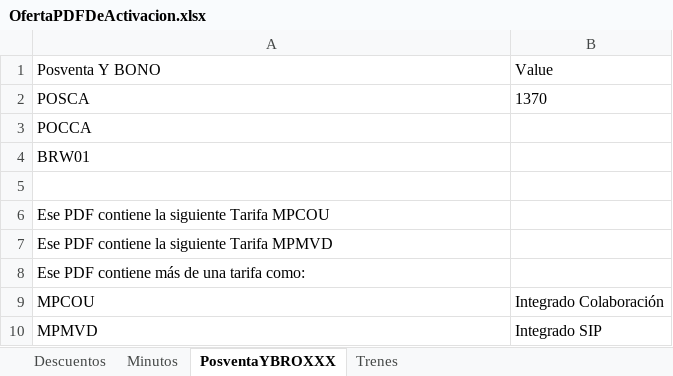
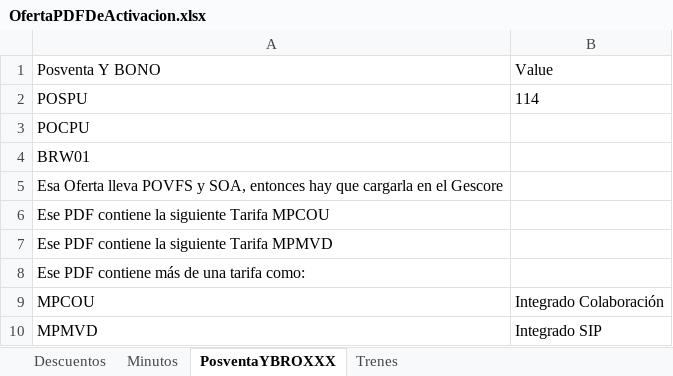
Before and after one commit to ahm22508/Automation_Oferta_And_Anexion_De_Cif_Cases, an Excel workbook: OfertaPDFDeActivacion.xlsx, sheet PosventaYBROXXX, drawn as a sheet; values as stored, in another font and other column widths than the file's, no borders; removed rows and columns are numbered as before the commit, all else as after; the diff names each change by its address in the sheet, - before the commit and + after, or states it on an @@ line.

```diff
--- a/OfertaPDFDeActivacion.xlsx (sheet PosventaYBROXXX)
+++ b/OfertaPDFDeActivacion.xlsx (sheet PosventaYBROXXX)
-row 2: POSCA | 1370
+row 2: POSPU | 114
-A3: POCCA
+A3: POCPU
-A5: (empty)
+A5: Esa Oferta lleva POVFS y SOA, entonces hay que cargarla en el Gescore
```
Also changed, not shown: sheet Minutos, sheet Trenes, sheet Descuentos, PlantillaCM.xlsx, 2 other files.
